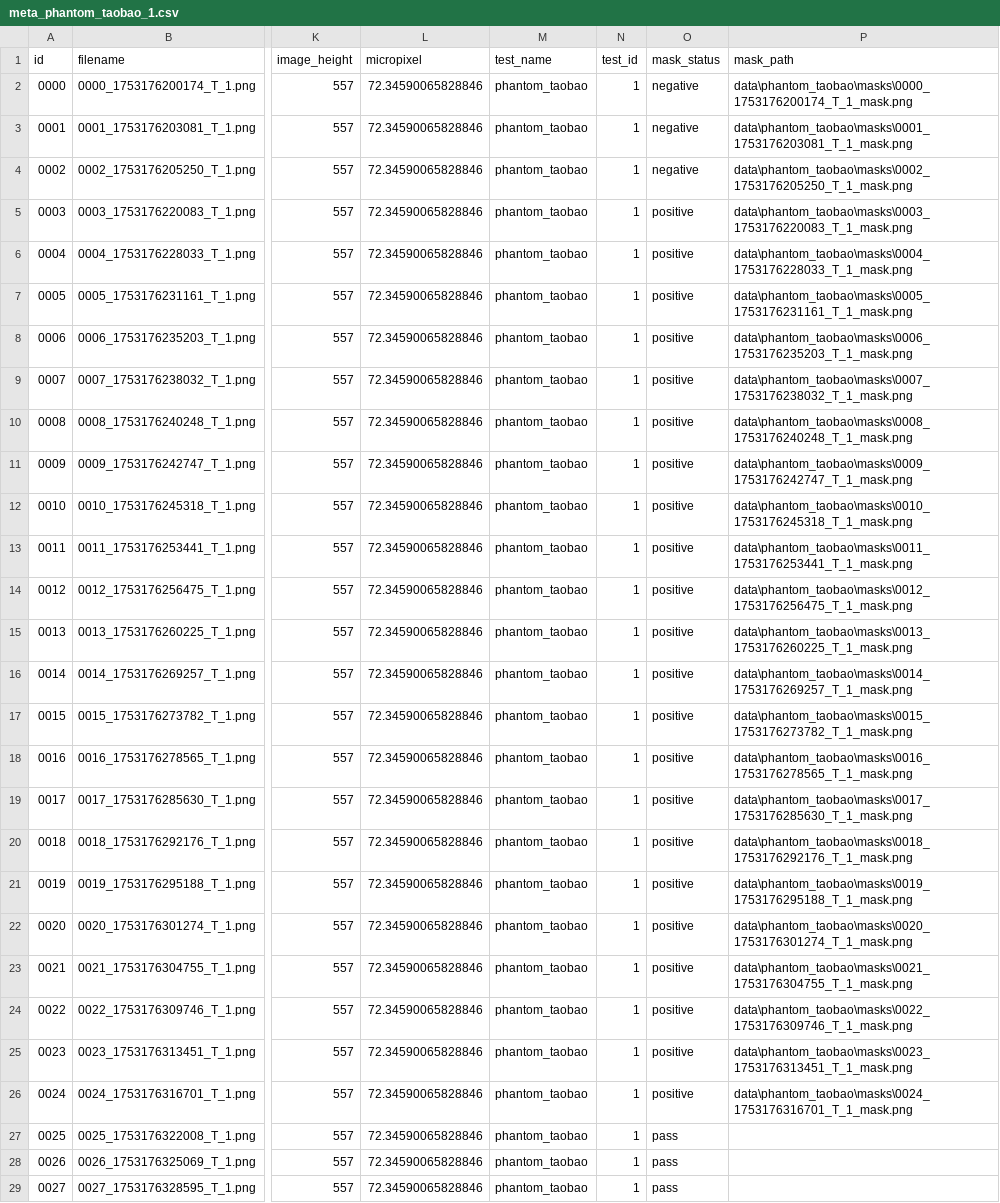
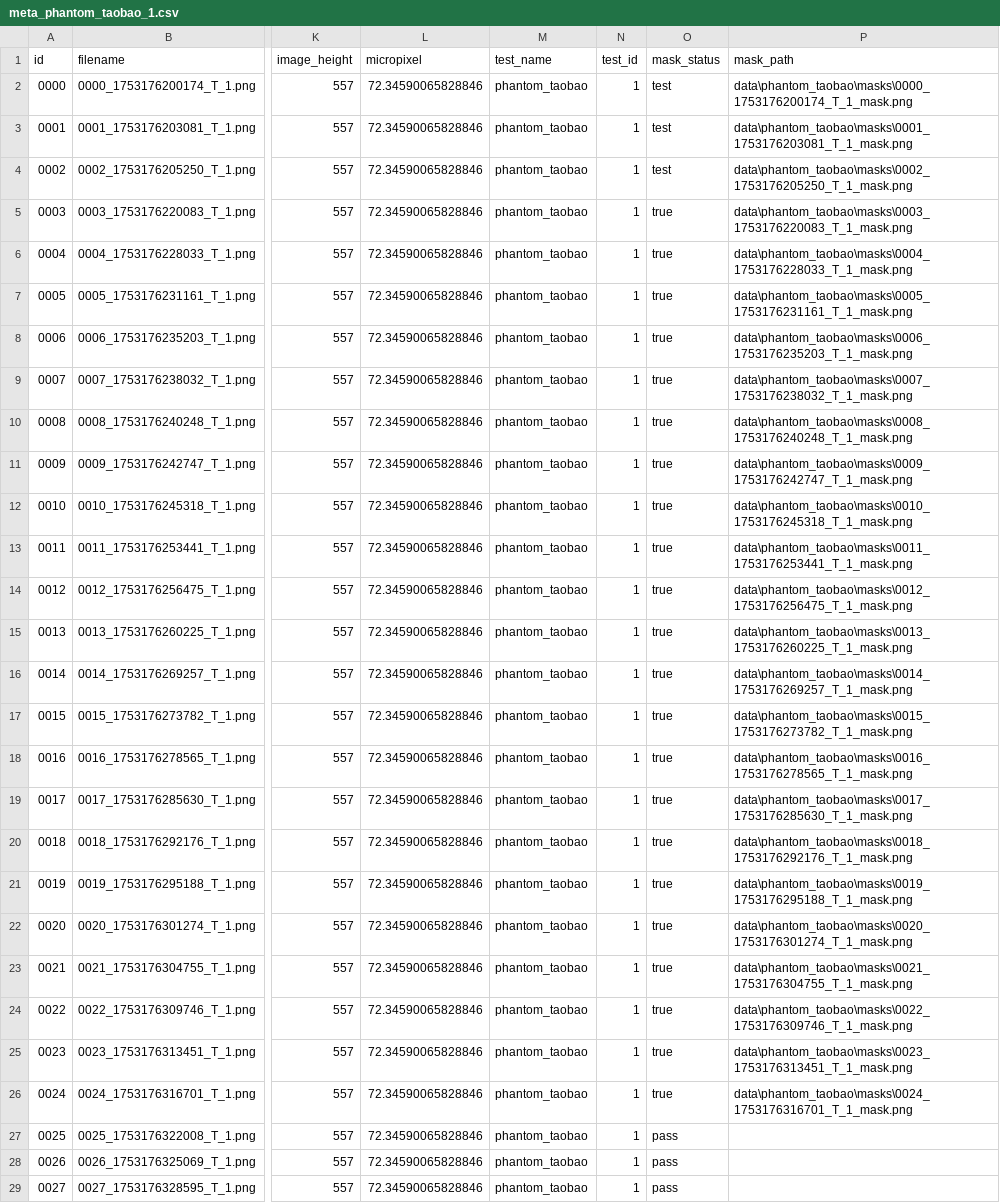
Before and after one commit to alfredzhang98/vein_segmentation, a CSV file: segmentation/data/phantom_taobao/meta_phantom_taobao_1.csv, drawn as a sheet; only a part is shown, gaps mark what is left out; the diff covers the shown part only; the diff names each change by its address in the sheet, - before the commit and + after, or states it on an @@ line.

```diff
--- a/segmentation/data/phantom_taobao/meta_phantom_taobao_1.csv
+++ b/segmentation/data/phantom_taobao/meta_phantom_taobao_1.csv
-O2:O4 (mask_status): negative
+O2:O4 (mask_status): test
-O5:O26 (mask_status): positive
+O5:O26 (mask_status): true
```
Also changed, not shown: 107 edited cells elsewhere in this file, 9 other files.
